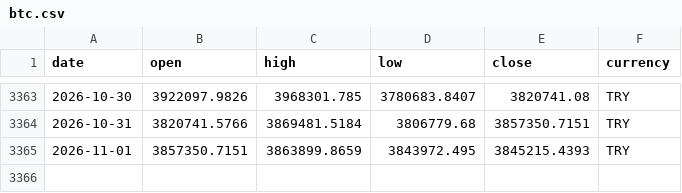
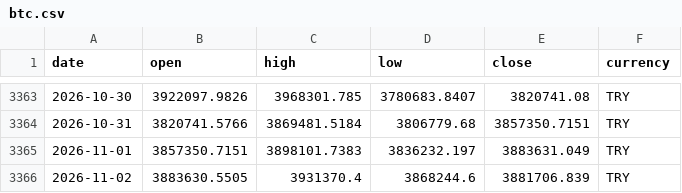
Before and after one commit to DolarKac/turkish-lira-fx-gold-dataset, a CSV file: data/btc.csv, drawn as a sheet; only a part is shown, gaps mark what is left out.

```diff
--- a/data/btc.csv
+++ b/data/btc.csv
@@ -3364,2 +3364,3 @@ date,open,high,low,close,currency
 2026-10-31,3820741.5766,3869481.5184,3806779.68,3857350.7151,TRY
-2026-11-01,3857350.7151,3863899.8659,3843972.495,3845215.4393,TRY
+2026-11-01,3857350.7151,3898101.7383,3836232.197,3883631.049,TRY
+2026-11-02,3883630.5505,3931370.4,3868244.6,3881706.839,TRY
```
Also changed, not shown: data/ceyrek.csv, data/gbp.csv, 4 other files.
